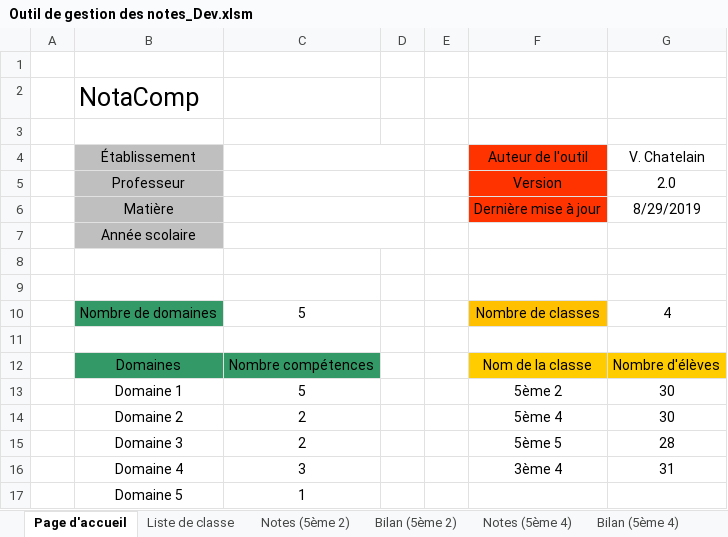
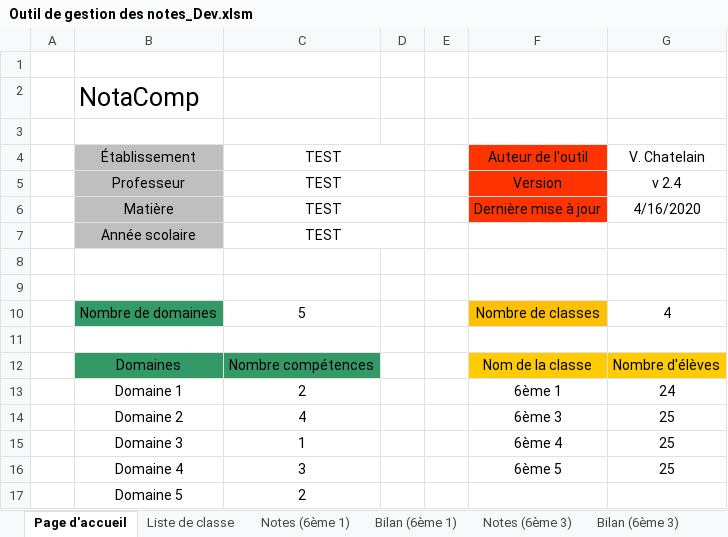
Before and after one commit to VincentChtln/NotaComp, an Excel workbook: 2_Classeurs/Outil de gestion des notes_Dev.xlsm, sheet Page d'accueil, drawn as a sheet; values as stored, in another font and other column widths than the file's, no borders; charts and pictures not drawn; the diff names each change by its address in the sheet, - before the commit and + after, or states it on an @@ line.

Commit message:
Passage Classeur dev v2.4
Modification:
- Passage du classeur de Dev en v2.4
- Titre page d'accueil --> 'NotaComp'

```diff
--- a/2_Classeurs/Outil de gestion des notes_Dev.xlsm (sheet Page d'accueil)
+++ b/2_Classeurs/Outil de gestion des notes_Dev.xlsm (sheet Page d'accueil)
-sheet tab: Notes (5ème 2)
+sheet tab: Bilan (6ème 3)
+sheet tab: Notes (6ème 1)
+sheet tab: Bilan (6ème 1)
+sheet tab: Notes (6ème 3)
-C4:C7: (empty)
+C4:C7: TEST
-G5: 2.0
+G5: v 2.4
-G6: 8/29/2019
+G6: 4/16/2020
-C13: 5
+C13: 2
-F13: 5ème 2
+F13: 6ème 1
-G13: 30
+G13: 24
-C14: 2
+C14: 4
-F14: 5ème 4
+F14: 6ème 3
-G14: 30
+G14: 25
-C15: 2
+C15: 1
-F15: 5ème 5
+F15: 6ème 4
-G15: 28
+G15: 25
-F16: 3ème 4
+F16: 6ème 5
-G16: 31
+G16: 25
-C17: 1
+C17: 2
```
Also changed, not shown: sheet Bilan (6ème 3), sheet Notes (6ème 4), sheet Liste de classe, sheet Bilan (6ème 5), sheet Bilan (6ème 4), sheet Notes (6ème 5), other sheet tabs, charts or pictures, 2_Classeurs/Outil de gestion des notes_Essai.xlsm, 2_Classeurs/Outil de gestion des notes_V2.xlsm, 6 other files.
